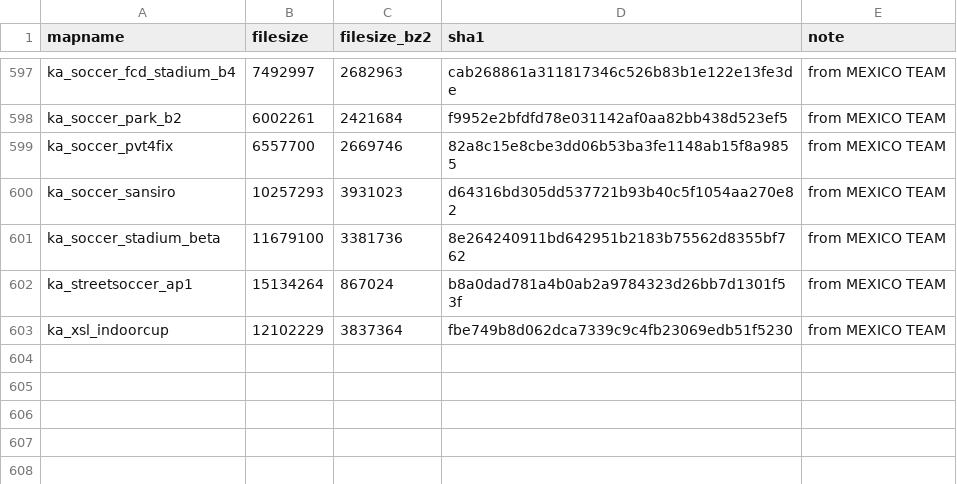
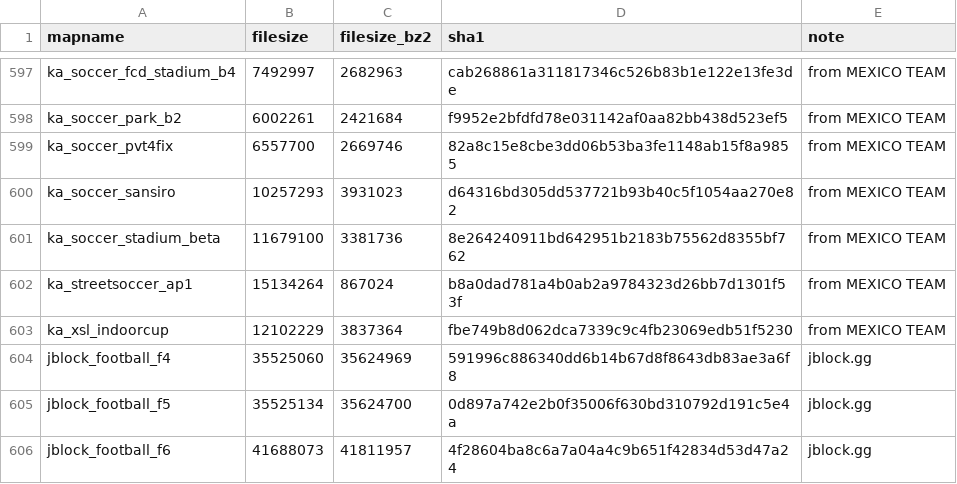
Before and after one commit to srcwr/maps-cstrike, a CSV file: unprocessed/check.fastdl.me-uploads.csv, drawn as a sheet; only a part is shown, gaps mark what is left out.

```diff
--- a/unprocessed/check.fastdl.me-uploads.csv
+++ b/unprocessed/check.fastdl.me-uploads.csv
@@ -603 +603,4 @@ ka_streetsoccer_ap1,15134264,867024,b8a0dad781a4b0ab2a9784323d26bb7d1301f53f,fro
 ka_xsl_indoorcup,12102229,3837364,fbe749b8d062dca7339c9c4fb23069edb51f5230,from MEXICO TEAM
+jblock_football_f4,35525060,35624969,591996c886340dd6b14b67d8f8643db83ae3a6f8,jblock.gg
+jblock_football_f5,35525134,35624700,0d897a742e2b0f35006f630bd310792d191c5e4a,jblock.gg
+jblock_football_f6,41688073,41811957,4f28604ba8c6a7a04a4c9b651f42834d53d47a24,jblock.gg
```
Also changed, not shown: recently_added.csv.
